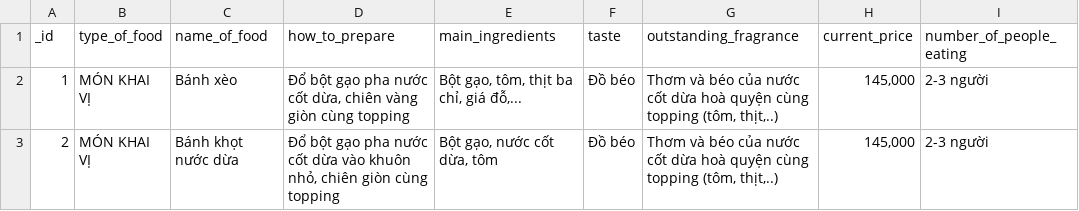
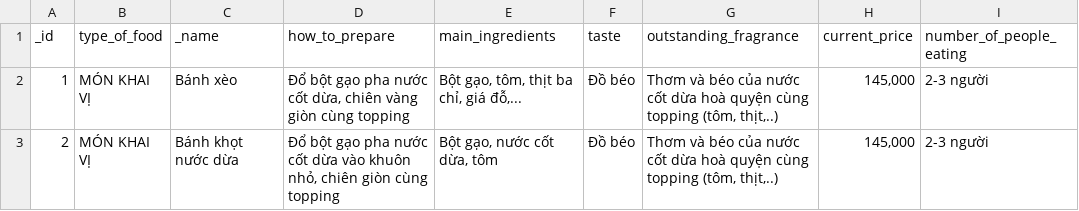
Before and after one commit to thanhhuynhk17/graph_rag, a CSV file: src/data/csv/dishes.csv, drawn as a sheet; only a part is shown; the diff names each change by its address in the sheet, - before the commit and + after, or states it on an @@ line.

```diff
--- a/src/data/csv/dishes.csv
+++ b/src/data/csv/dishes.csv
-C1: name_of_food
+C1: _name
```
Also changed, not shown: src/data/csv/customers.csv, src/data/csv/orders.csv, 8 other files.
